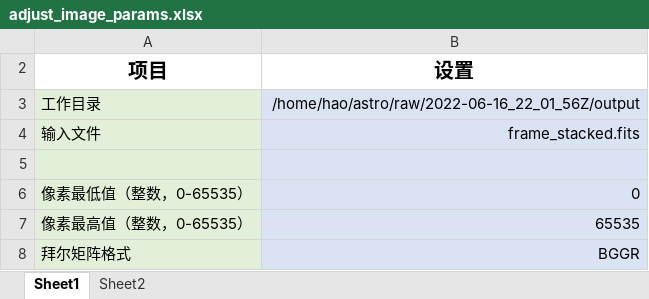
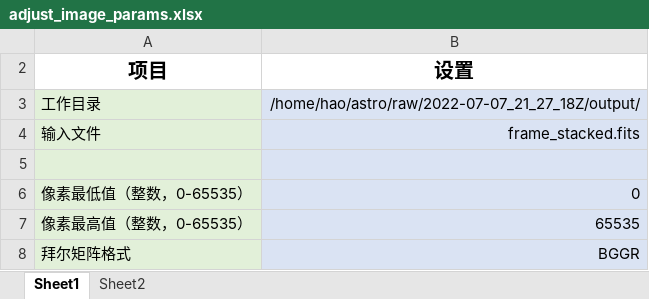
Before and after one commit to liuhao-cn/raw_stack, an Excel workbook: adjust_image_params.xlsx, sheet Sheet1, drawn as a sheet; only a part is shown; values as stored, in another font and other column widths than the file's, no borders; the diff names each change by its address in the sheet, - before the commit and + after, or states it on an @@ line.

```diff
--- a/adjust_image_params.xlsx (sheet Sheet1)
+++ b/adjust_image_params.xlsx (sheet Sheet1)
-B3 (设置): /home/hao/astro/raw/2022-06-16_22_01_56Z/output
+B3 (设置): /home/hao/astro/raw/2022-07-07_21_27_18Z/output/
```
Also changed, not shown: stack_params.xlsx.
